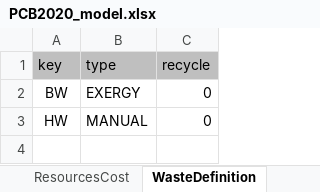
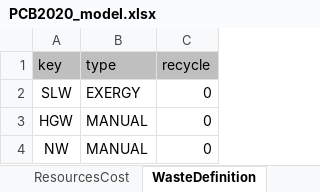
Before and after one commit to ctorrescuadra/TaesLab, an Excel workbook: Examples/pcb/PCB2020_model.xlsx, sheet WasteDefinition, drawn as a sheet; values as stored, in another font and other column widths than the file's, no borders; the diff names each change by its address in the sheet, - before the commit and + after, or states it on an @@ line.

```diff
--- a/Examples/pcb/PCB2020_model.xlsx (sheet WasteDefinition)
+++ b/Examples/pcb/PCB2020_model.xlsx (sheet WasteDefinition)
-A2 (key): BW
+A2 (key): SLW
-A3 (key): HW
+A3 (key): HGW
+row 4: NW | MANUAL | 0
```
Also changed, not shown: sheet Flows, sheet Exergy, sheet Processes, sheet WasteAllocation, 53 other files.
